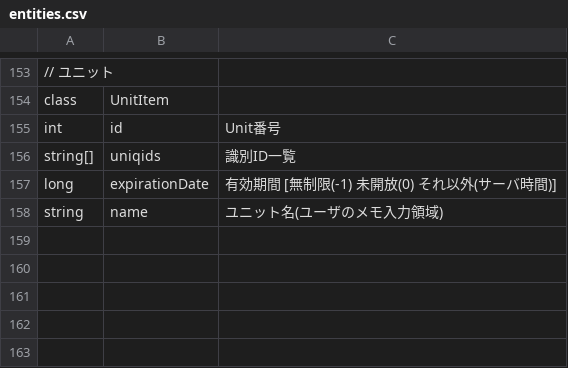
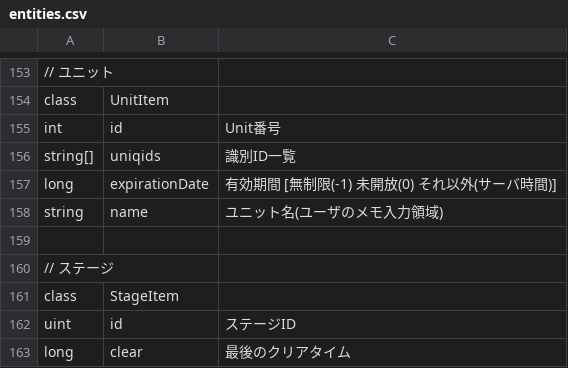
Before and after one commit to kou-yeung/Contrib.Gate, a CSV file: tools/EntitiesGen/entities.csv, drawn as a sheet; only a part is shown, gaps mark what is left out.

```diff
--- a/tools/EntitiesGen/entities.csv
+++ b/tools/EntitiesGen/entities.csv
@@ -158 +158,6 @@ long,expirationDate,有効期間 [無制限(-1) 未開放(0) それ以外(サー
 string,name,ユニット名(ユーザのメモ入力領域)
+
+// ステージ
+class,StageItem,
+uint,id,ステージID
+long,clear,最後のクリアタイム
```
Also changed, not shown: tools/ProtocolGen/protocol.csv, 33 other files.
